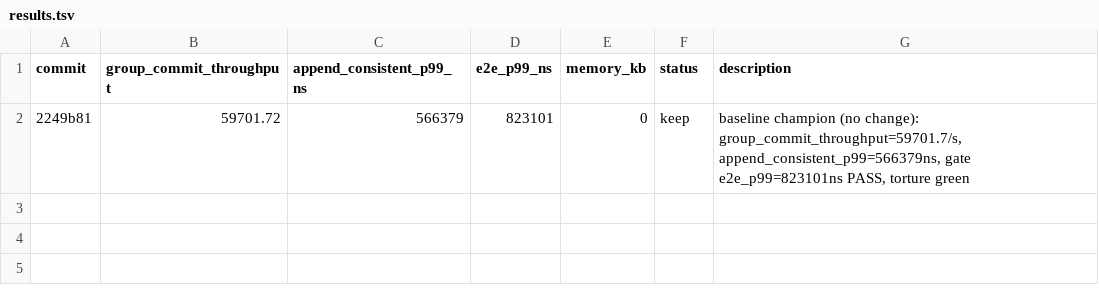
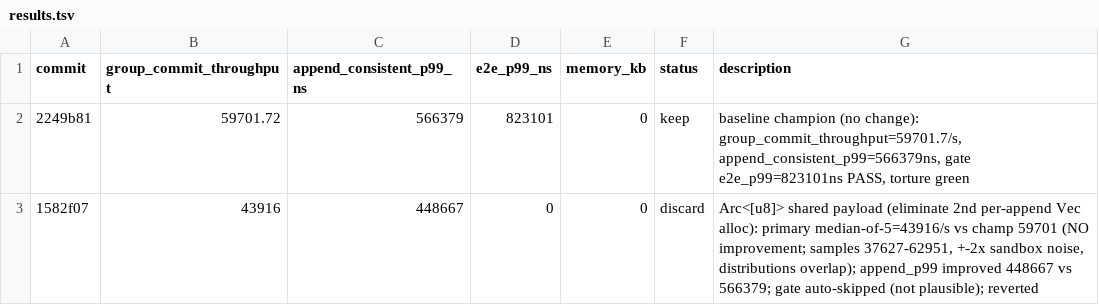
Before and after one commit to PeterKnego/ultima_db, a TSV file: autobench/tasks/journal-commit/results.tsv, drawn as a sheet.

Commit message:
discard: Arc<[u8]> shared payload (no primary improvement under noise)

```diff
--- a/autobench/tasks/journal-commit/results.tsv
+++ b/autobench/tasks/journal-commit/results.tsv
@@ -2 +2,2 @@ commit	group_commit_throughput	append_consistent_p99_ns	e2e_p99_ns	memory_kb	sta
 2249b81	59701.72	566379	823101	0	keep	baseline champion (no change): group_commit_throughput=59701.7/s, append_consistent_p99=566379ns, gate e2e_p99=823101ns PASS, torture green
+1582f07	43916	448667	0	0	discard	Arc<[u8]> shared payload (eliminate 2nd per-append Vec alloc): primary median-of-5=43916/s vs champ 59701 (NO improvement; samples 37627-62951, +-2x sandbox noise, distributions overlap); append_p99 improved 448667 vs 566379; gate auto-skipped (not plausible); reverted
```
